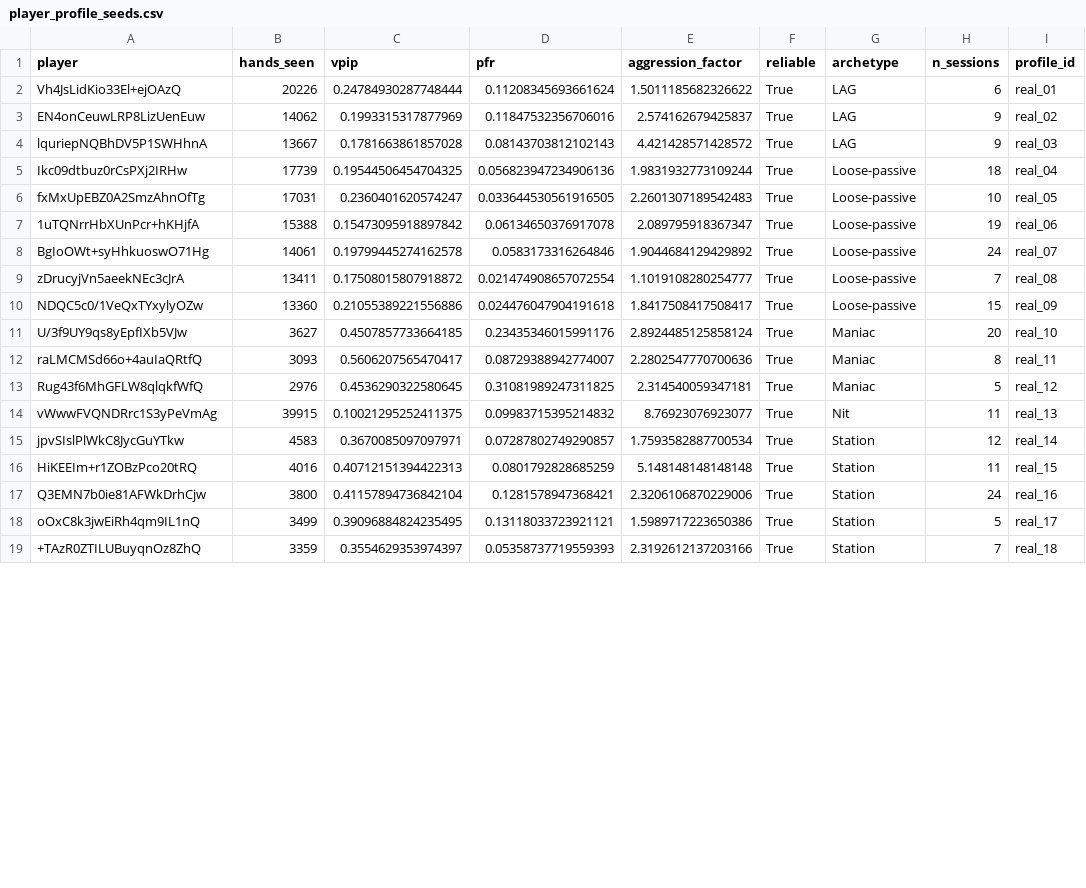
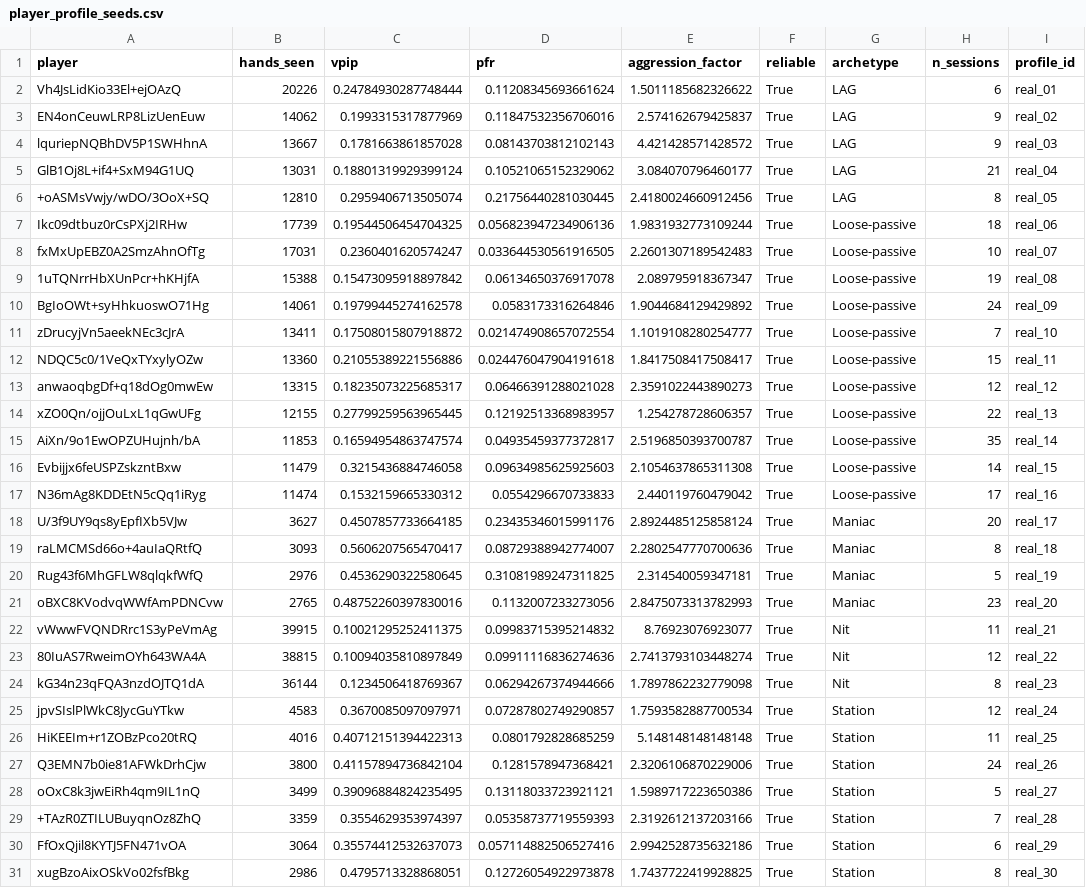
Before and after one commit to le-melon1/PokerDom_Microlimits_Analysis, a CSV file: data/reference/player_profile_seeds.csv, drawn as a sheet; only a part is shown; the diff covers the shown part only.

Commit message:
Expand player-profile pool to 35 (was 20) so Nit gets 3 seats, not 1
At N=20, Nit's 7.4% population share rounds down to a single seat under
largest-remainder apportionment -- not enough to see any real variation
among Nit-styled opponents. 35 is the smallest N where the same
proportional allocation yields >=3 for every archetype, including the
rarest one: Loose-passive 11, Station 9, LAG 5, Maniac 4, TAG 3, Nit 3.

```diff
--- a/data/reference/player_profile_seeds.csv
+++ b/data/reference/player_profile_seeds.csv
@@ -4,16 +4,28 @@ EN4onCeuwLRP8LizUenEuw,14062,0.1993315317877969,0.11847532356706016,2.5741626794
 lquriepNQBhDV5P1SWHhnA,13667,0.1781663861857028,0.08143703812102143,4.421428571428572,True,LAG,9,real_03
-Ikc09dtbuz0rCsPXj2IRHw,17739,0.19544506454704325,0.056823947234906136,1.9831932773109244,True,Loose-passive,18,real_04
-fxMxUpEBZ0A2SmzAhnOfTg,17031,0.2360401620574247,0.033644530561916505,2.2601307189542483,True,Loose-passive,10,real_05
-1uTQNrrHbXUnPcr+hKHjfA,15388,0.15473095918897842,0.06134650376917078,2.089795918367347,True,Loose-passive,19,real_06
-BgIoOWt+syHhkuoswO71Hg,14061,0.19799445274162578,0.0583173316264846,1.9044684129429892,True,Loose-passive,24,real_07
-zDrucyjVn5aeekNEc3cJrA,13411,0.17508015807918872,0.021474908657072554,1.1019108280254777,True,Loose-passive,7,real_08
-NDQC5c0/1VeQxTYxylyOZw,13360,0.21055389221556886,0.024476047904191618,1.8417508417508417,True,Loose-passive,15,real_09
-U/3f9UY9qs8yEpfIXb5VJw,3627,0.4507857733664185,0.23435346015991176,2.8924485125858124,True,Maniac,20,real_10
-raLMCMSd66o+4auIaQRtfQ,3093,0.5606207565470417,0.08729388942774007,2.2802547770700636,True,Maniac,8,real_11
-Rug43f6MhGFLW8qlqkfWfQ,2976,0.4536290322580645,0.31081989247311825,2.314540059347181,True,Maniac,5,real_12
-vWwwFVQNDRrc1S3yPeVmAg,39915,0.10021295252411375,0.09983715395214832,8.76923076923077,True,Nit,11,real_13
-jpvSIslPlWkC8JycGuYTkw,4583,0.3670085097097971,0.07287802749290857,1.7593582887700534,True,Station,12,real_14
-HiKEEIm+r1ZOBzPco20tRQ,4016,0.40712151394422313,0.0801792828685259,5.148148148148148,True,Station,11,real_15
-Q3EMN7b0ie81AFWkDrhCjw,3800,0.41157894736842104,0.1281578947368421,2.3206106870229006,True,Station,24,real_16
-oOxC8k3jwEiRh4qm9IL1nQ,3499,0.39096884824235495,0.13118033723921121,1.5989717223650386,True,Station,5,real_17
-+TAzR0ZTILUBuyqnOz8ZhQ,3359,0.3554629353974397,0.05358737719559393,2.3192612137203166,True,Station,7,real_18
+GlB1Oj8L+if4+SxM94G1UQ,13031,0.18801319929399124,0.10521065152329062,3.084070796460177,True,LAG,21,real_04
++oASMsVwjy/wDO/3OoX+SQ,12810,0.2959406713505074,0.21756440281030445,2.4180024660912456,True,LAG,8,real_05
+Ikc09dtbuz0rCsPXj2IRHw,17739,0.19544506454704325,0.056823947234906136,1.9831932773109244,True,Loose-passive,18,real_06
+fxMxUpEBZ0A2SmzAhnOfTg,17031,0.2360401620574247,0.033644530561916505,2.2601307189542483,True,Loose-passive,10,real_07
+1uTQNrrHbXUnPcr+hKHjfA,15388,0.15473095918897842,0.06134650376917078,2.089795918367347,True,Loose-passive,19,real_08
+BgIoOWt+syHhkuoswO71Hg,14061,0.19799445274162578,0.0583173316264846,1.9044684129429892,True,Loose-passive,24,real_09
+zDrucyjVn5aeekNEc3cJrA,13411,0.17508015807918872,0.021474908657072554,1.1019108280254777,True,Loose-passive,7,real_10
+NDQC5c0/1VeQxTYxylyOZw,13360,0.21055389221556886,0.024476047904191618,1.8417508417508417,True,Loose-passive,15,real_11
+anwaoqbgDf+q18dOg0mwEw,13315,0.18235073225685317,0.06466391288021028,2.3591022443890273,True,Loose-passive,12,real_12
+xZO0Qn/ojjOuLxL1qGwUFg,12155,0.27799259563965445,0.12192513368983957,1.254278728606357,True,Loose-passive,22,real_13
+AiXn/9o1EwOPZUHujnh/bA,11853,0.16594954863747574,0.04935459377372817,2.5196850393700787,True,Loose-passive,35,real_14
+Evbijjx6feUSPZskzntBxw,11479,0.3215436884746058,0.09634985625925603,2.1054637865311308,True,Loose-passive,14,real_15
+N36mAg8KDDEtN5cQq1iRyg,11474,0.1532159665330312,0.0554296670733833,2.440119760479042,True,Loose-passive,17,real_16
+U/3f9UY9qs8yEpfIXb5VJw,3627,0.4507857733664185,0.23435346015991176,2.8924485125858124,True,Maniac,20,real_17
+raLMCMSd66o+4auIaQRtfQ,3093,0.5606207565470417,0.08729388942774007,2.2802547770700636,True,Maniac,8,real_18
+Rug43f6MhGFLW8qlqkfWfQ,2976,0.4536290322580645,0.31081989247311825,2.314540059347181,True,Maniac,5,real_19
+oBXC8KVodvqWWfAmPDNCvw,2765,0.48752260397830016,0.1132007233273056,2.8475073313782993,True,Maniac,23,real_20
+vWwwFVQNDRrc1S3yPeVmAg,39915,0.10021295252411375,0.09983715395214832,8.76923076923077,True,Nit,11,real_21
+80IuAS7RweimOYh643WA4A,38815,0.10094035810897849,0.09911116836274636,2.7413793103448274,True,Nit,12,real_22
+kG34n23qFQA3nzdOJTQ1dA,36144,0.1234506418769367,0.06294267374944666,1.7897862232779098,True,Nit,8,real_23
+jpvSIslPlWkC8JycGuYTkw,4583,0.3670085097097971,0.07287802749290857,1.7593582887700534,True,Station,12,real_24
+HiKEEIm+r1ZOBzPco20tRQ,4016,0.40712151394422313,0.0801792828685259,5.148148148148148,True,Station,11,real_25
+Q3EMN7b0ie81AFWkDrhCjw,3800,0.41157894736842104,0.1281578947368421,2.3206106870229006,True,Station,24,real_26
+oOxC8k3jwEiRh4qm9IL1nQ,3499,0.39096884824235495,0.13118033723921121,1.5989717223650386,True,Station,5,real_27
++TAzR0ZTILUBuyqnOz8ZhQ,3359,0.3554629353974397,0.05358737719559393,2.3192612137203166,True,Station,7,real_28
+FfOxQjil8KYTJ5FN471vOA,3064,0.35574412532637073,0.057114882506527416,2.9942528735632186,True,Station,6,real_29
+xugBzoAixOSkVo02fsfBkg,2986,0.4795713328868051,0.12726054922973878,1.7437722419928825,True,Station,8,real_30
```
Also changed, not shown: 3 added rows and 2 edited cells elsewhere in this file, 1 other file.
